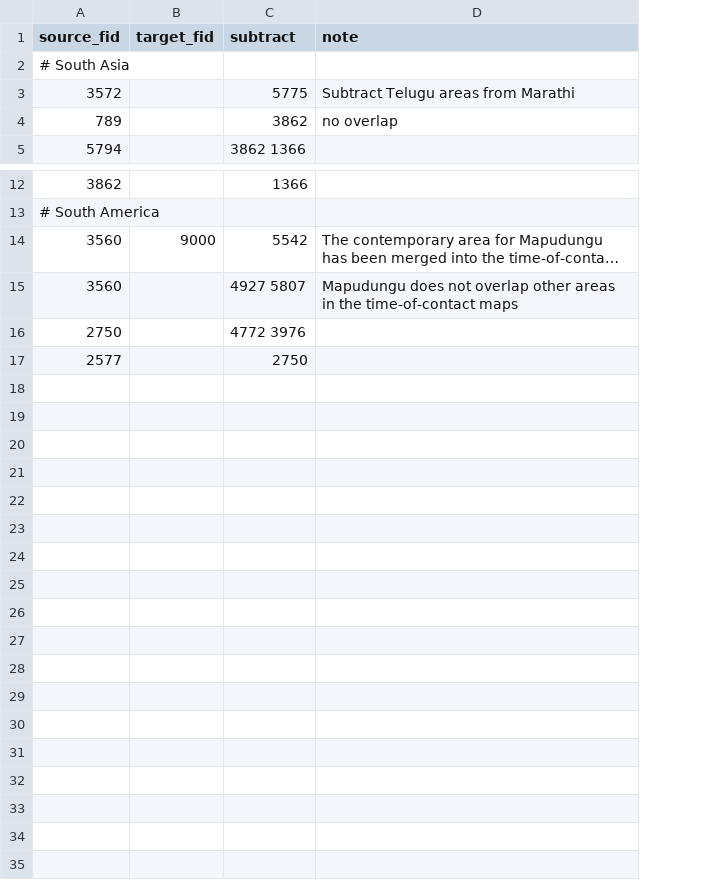
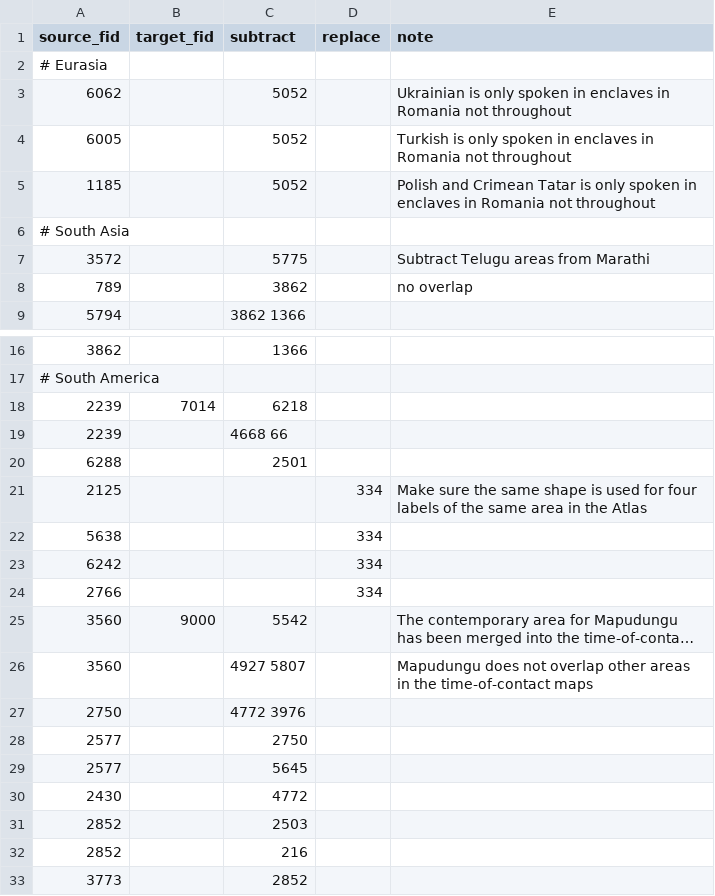
Before and after one commit to Glottography/asher2007world, a CSV file: etc/recompute_polygons.csv, drawn as a sheet; only a part is shown, gaps mark what is left out; long unchanged cells end in …; addresses are those after the commit; the diff names each change by its address in the sheet, - before the commit and + after, or states it on an @@ line.

```diff
--- a/etc/recompute_polygons.csv
+++ b/etc/recompute_polygons.csv
+column D (replace), empty
+row 2: # Eurasia
+row 3: 6062 |  | 5052 |  | Ukrainian is only spoken in enclaves in Romania not throughout
+row 4: 6005 |  | 5052 |  | Turkish is only spoken in enclaves in Romania not throughout
+row 5: 1185 |  | 5052 |  | Polish and Crimean Tatar is only spoken in enclaves in Romania not throughout
+row 18: 2239 | 7014 | 6218
+row 19: 2239 |  | 4668 66
+row 20: 6288 |  | 2501
+row 21: 2125 |  |  | 334 | Make sure the same shape is used for four labels of the same area in the Atlas
+row 22: 5638 |  |  | 334
+row 23: 6242 |  |  | 334
+row 24: 2766 |  |  | 334
+row 29: 2577 |  | 5645
+row 30: 2430 |  | 4772
+row 31: 2852 |  | 2503
+row 32: 2852 |  | 216
+row 33: 3773 |  | 2852
```
Also changed, not shown: etc/features.csv, etc/move_polygons.csv, 4 other files.
